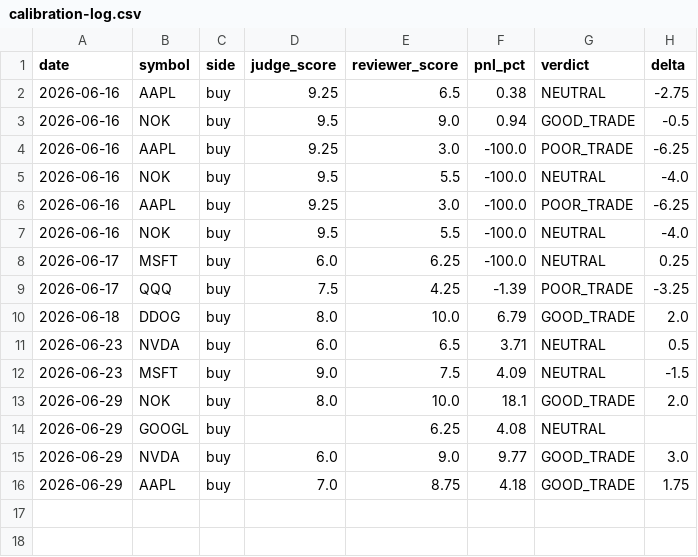
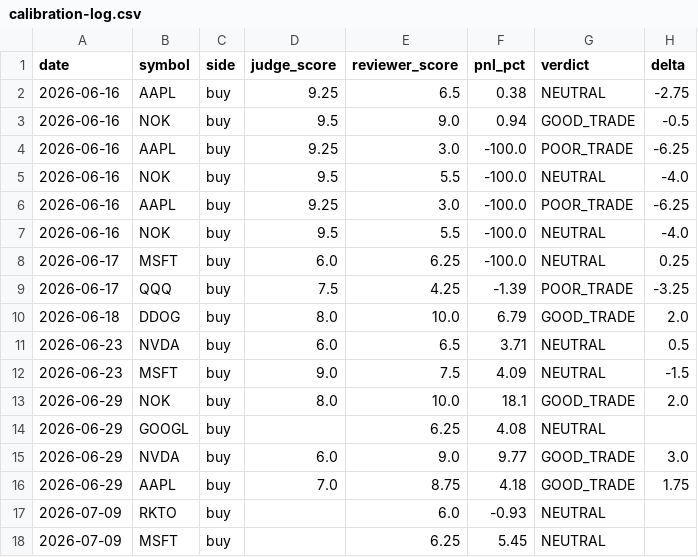
Before and after one commit to AlexTSung/ai-trading-agent, a CSV file: logs/paper/calibration-log.csv, drawn as a sheet; the diff names each change by its address in the sheet, - before the commit and + after, or states it on an @@ line.

```diff
--- a/logs/paper/calibration-log.csv
+++ b/logs/paper/calibration-log.csv
+row 17: 2026-07-09 | RKTO | buy |  | 6.0 | -0.93 | NEUTRAL
+row 18: 2026-07-09 | MSFT | buy |  | 6.25 | 5.45 | NEUTRAL
```
Also changed, not shown: logs/paper/trade-log.csv, 2 other files.
